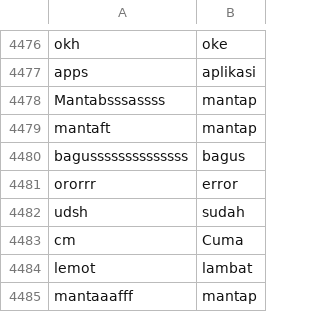
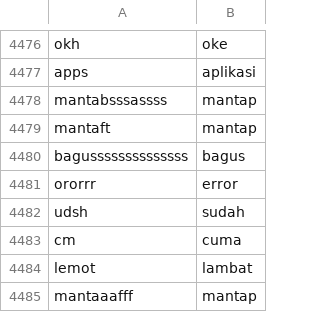
Before and after one commit to aldiwidodo/skripsi, a CSV file: kamusbaku.csv, drawn as a sheet; only a part is shown, gaps mark what is left out.

Commit message:
Update kamusbaku.csv

```diff
--- a/kamusbaku.csv
+++ b/kamusbaku.csv
@@ -4477,3 +4477,3 @@ okh,oke
 apps,aplikasi
-Mantabsssassss,mantap
+mantabsssassss,mantap
 mantaft,mantap
@@ -4482,3 +4482,3 @@ ororrr,error
 udsh,sudah
-cm,Cuma
+cm,cuma
 lemot,lambat
```
